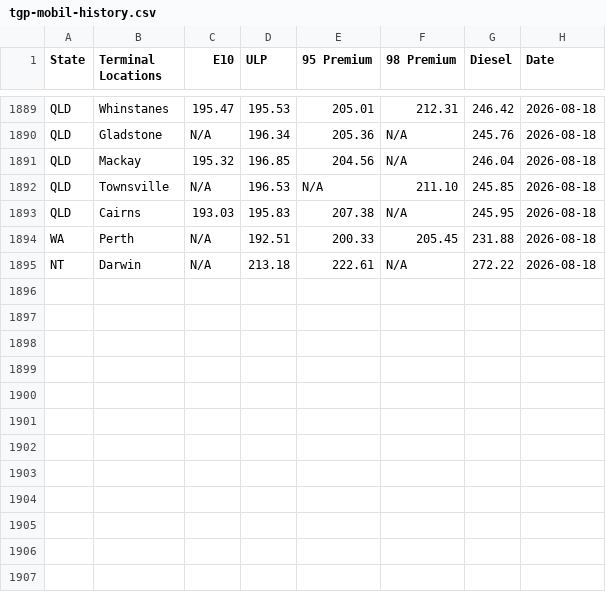
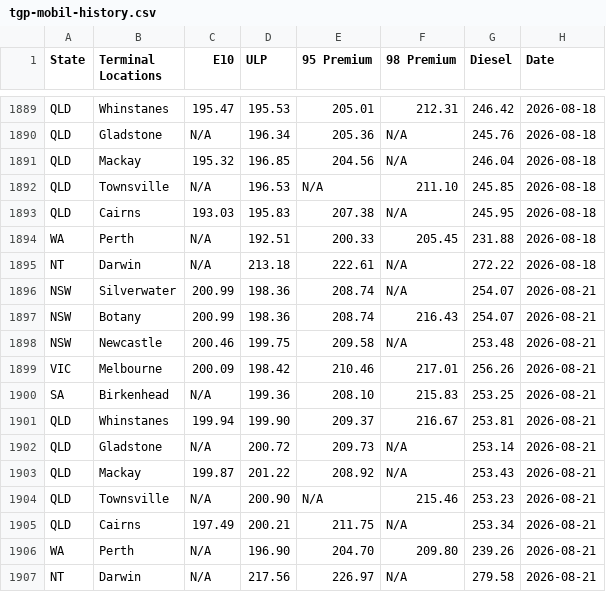
Before and after one commit to nwbort/tgp-mobil, a CSV file: tgp-mobil-history.csv, drawn as a sheet; only a part is shown, gaps mark what is left out; the diff names each change by its address in the sheet, - before the commit and + after, or states it on an @@ line.

```diff
--- a/tgp-mobil-history.csv
+++ b/tgp-mobil-history.csv
+row 1896: NSW | Silverwater | 200.99 | 198.36 | 208.74 | N/A | 254.07 | 2026-08-21
+row 1897: NSW | Botany | 200.99 | 198.36 | 208.74 | 216.43 | 254.07 | 2026-08-21
+row 1898: NSW | Newcastle | 200.46 | 199.75 | 209.58 | N/A | 253.48 | 2026-08-21
+row 1899: VIC | Melbourne | 200.09 | 198.42 | 210.46 | 217.01 | 256.26 | 2026-08-21
+row 1900: SA | Birkenhead | N/A | 199.36 | 208.10 | 215.83 | 253.25 | 2026-08-21
+row 1901: QLD | Whinstanes | 199.94 | 199.90 | 209.37 | 216.67 | 253.81 | 2026-08-21
+row 1902: QLD | Gladstone | N/A | 200.72 | 209.73 | N/A | 253.14 | 2026-08-21
+row 1903: QLD | Mackay | 199.87 | 201.22 | 208.92 | N/A | 253.43 | 2026-08-21
+row 1904: QLD | Townsville | N/A | 200.90 | N/A | 215.46 | 253.23 | 2026-08-21
+row 1905: QLD | Cairns | 197.49 | 200.21 | 211.75 | N/A | 253.34 | 2026-08-21
+row 1906: WA | Perth | N/A | 196.90 | 204.70 | 209.80 | 239.26 | 2026-08-21
+row 1907: NT | Darwin | N/A | 217.56 | 226.97 | N/A | 279.58 | 2026-08-21
```
Also changed, not shown: tgp_data.csv, 2 other files.
